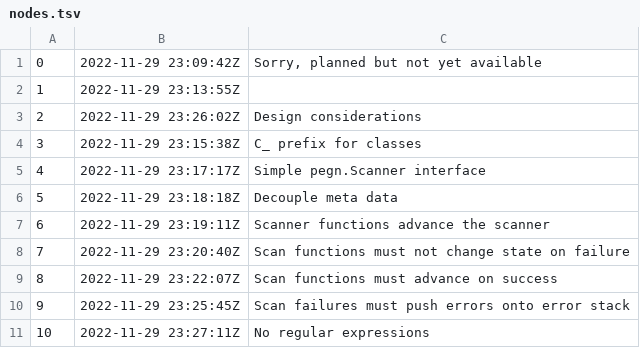
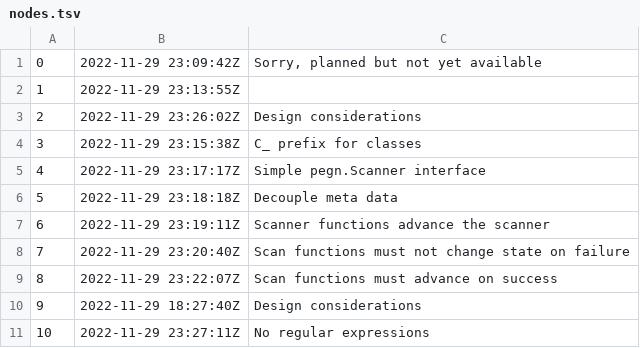
Before and after one commit to rwxrob/pegn, a TSV file: docs/dex/nodes.tsv, drawn as a sheet.

```diff
--- a/docs/dex/nodes.tsv
+++ b/docs/dex/nodes.tsv
@@ -9,3 +9,3 @@
 8	2022-11-29 23:22:07Z	Scan functions must advance on success
-9	2022-11-29 23:25:45Z	Scan failures must push errors onto error stack
+9	2022-11-29 18:27:40Z	Design considerations
 10	2022-11-29 23:27:11Z	No regular expressions
```
Also changed, not shown: 3 other files.
